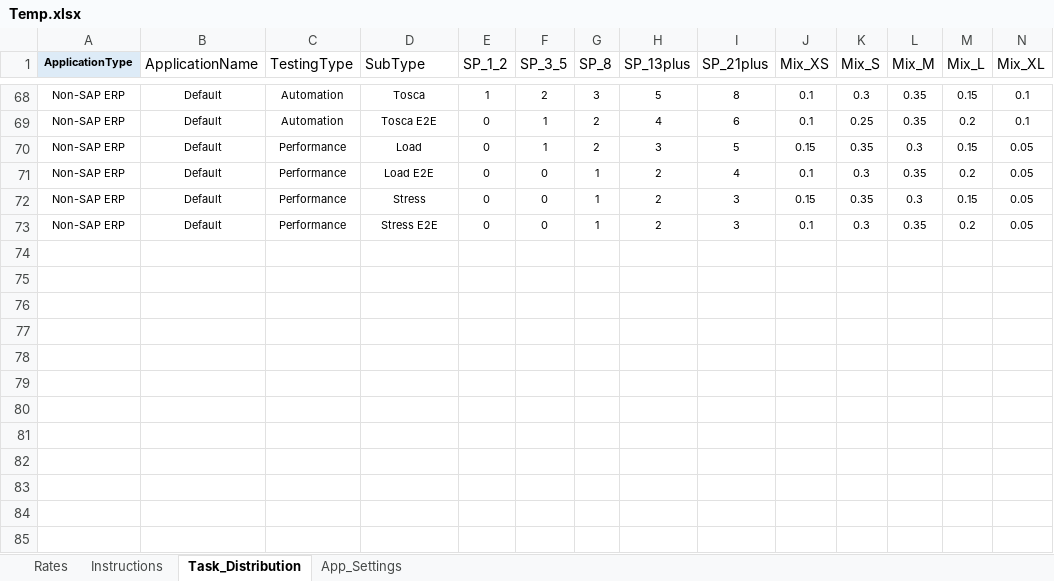
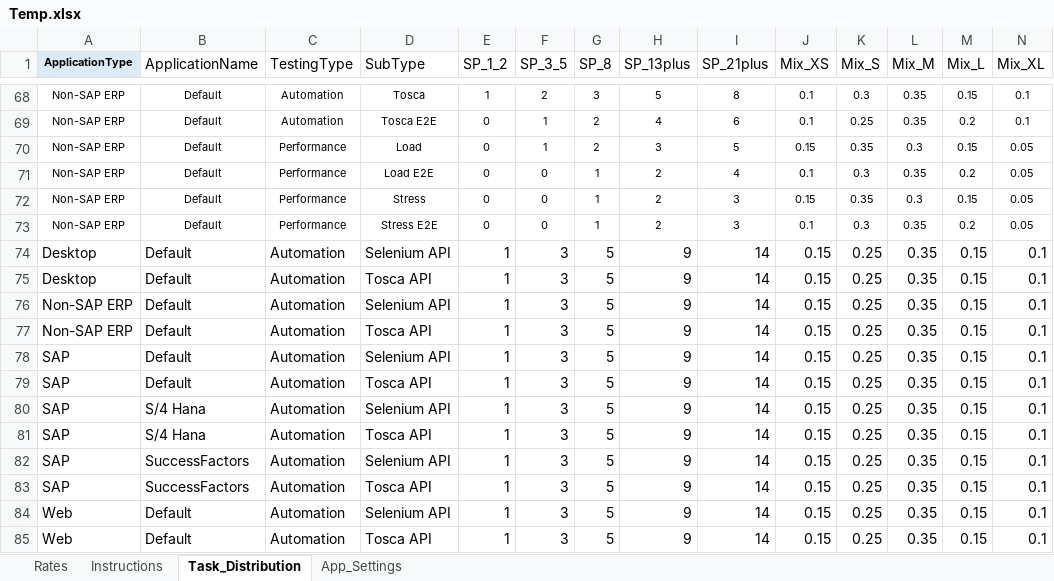
Before and after one commit to nachiketvs/PowerApps, an Excel workbook: Temp.xlsx, sheet Task_Distribution, drawn as a sheet; only a part is shown, gaps mark what is left out; values as stored, in another font and other column widths than the file's, no borders; table styles not drawn; rows hold the shown columns only; the diff names each change by its address in the sheet, - before the commit and + after, or states it on an @@ line.

```diff
--- a/Temp.xlsx (sheet Task_Distribution)
+++ b/Temp.xlsx (sheet Task_Distribution)
+row 74: Desktop | Default | Automation | Selenium API | 1 | 3 | 5 | 9 | 14 | 0.15 | 0.25 | 0.35 | 0.15 | 0.1
+row 75: Desktop | Default | Automation | Tosca API | 1 | 3 | 5 | 9 | 14 | 0.15 | 0.25 | 0.35 | 0.15 | 0.1
+row 76: Non-SAP ERP | Default | Automation | Selenium API | 1 | 3 | 5 | 9 | 14 | 0.15 | 0.25 | 0.35 | 0.15 | 0.1
+row 77: Non-SAP ERP | Default | Automation | Tosca API | 1 | 3 | 5 | 9 | 14 | 0.15 | 0.25 | 0.35 | 0.15 | 0.1
+row 78: SAP | Default | Automation | Selenium API | 1 | 3 | 5 | 9 | 14 | 0.15 | 0.25 | 0.35 | 0.15 | 0.1
+row 79: SAP | Default | Automation | Tosca API | 1 | 3 | 5 | 9 | 14 | 0.15 | 0.25 | 0.35 | 0.15 | 0.1
+row 80: SAP | S/4 Hana | Automation | Selenium API | 1 | 3 | 5 | 9 | 14 | 0.15 | 0.25 | 0.35 | 0.15 | 0.1
+row 81: SAP | S/4 Hana | Automation | Tosca API | 1 | 3 | 5 | 9 | 14 | 0.15 | 0.25 | 0.35 | 0.15 | 0.1
+row 82: SAP | SuccessFactors | Automation | Selenium API | 1 | 3 | 5 | 9 | 14 | 0.15 | 0.25 | 0.35 | 0.15 | 0.1
+row 83: SAP | SuccessFactors | Automation | Tosca API | 1 | 3 | 5 | 9 | 14 | 0.15 | 0.25 | 0.35 | 0.15 | 0.1
+row 84: Web | Default | Automation | Selenium API | 1 | 3 | 5 | 9 | 14 | 0.15 | 0.25 | 0.35 | 0.15 | 0.1
+row 85: Web | Default | Automation | Tosca API | 1 | 3 | 5 | 9 | 14 | 0.15 | 0.25 | 0.35 | 0.15 | 0.1
```
Also changed, not shown: sheet Rates, sheet Instructions, 1 other file.
